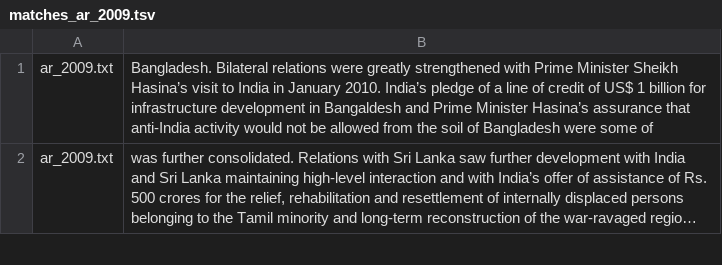
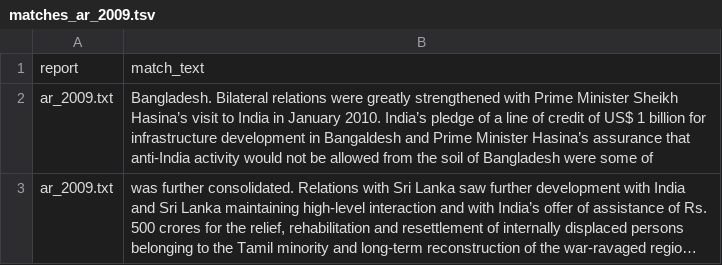
Before and after one commit to albert-decatur/mine-India-MEA, a TSV file: scratch/matches_ar_2009.tsv, drawn as a sheet; only a part is shown; long unchanged cells end in …; the diff names each change by its address in the sheet, - before the commit and + after, or states it on an @@ line.

Commit message:
add header

```diff
--- a/scratch/matches_ar_2009.tsv
+++ b/scratch/matches_ar_2009.tsv
+row 1: report | match_text
```
